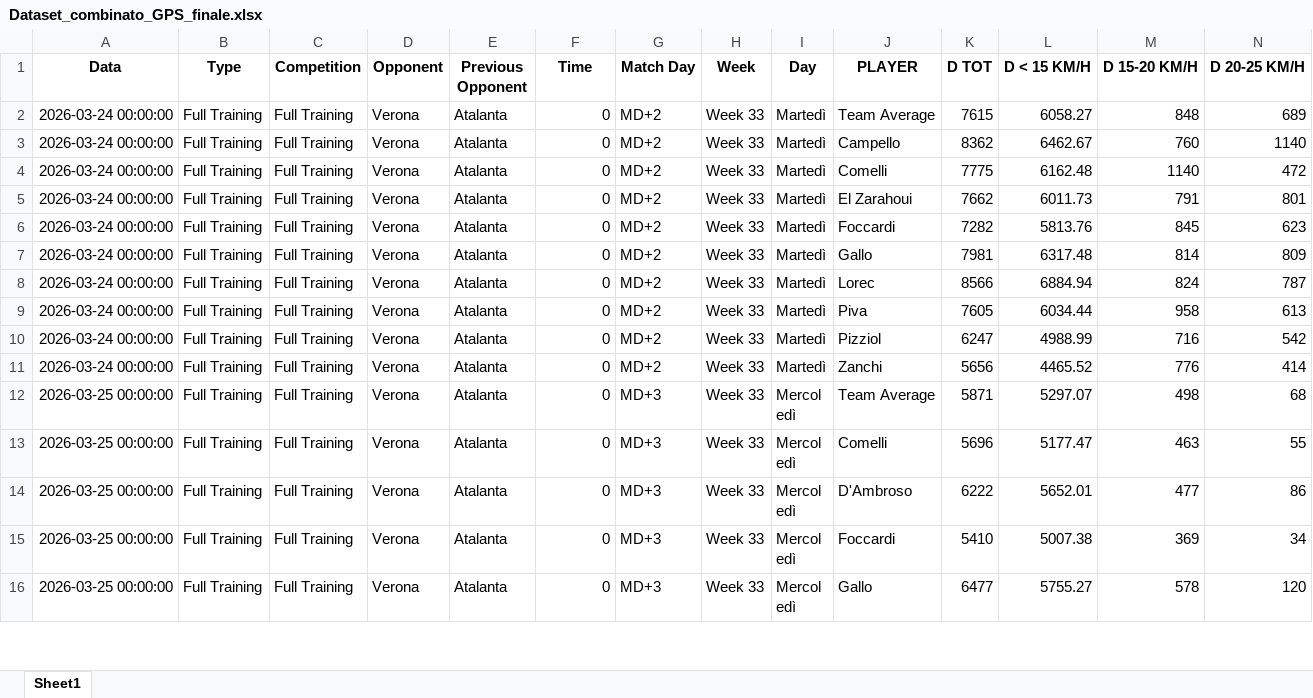
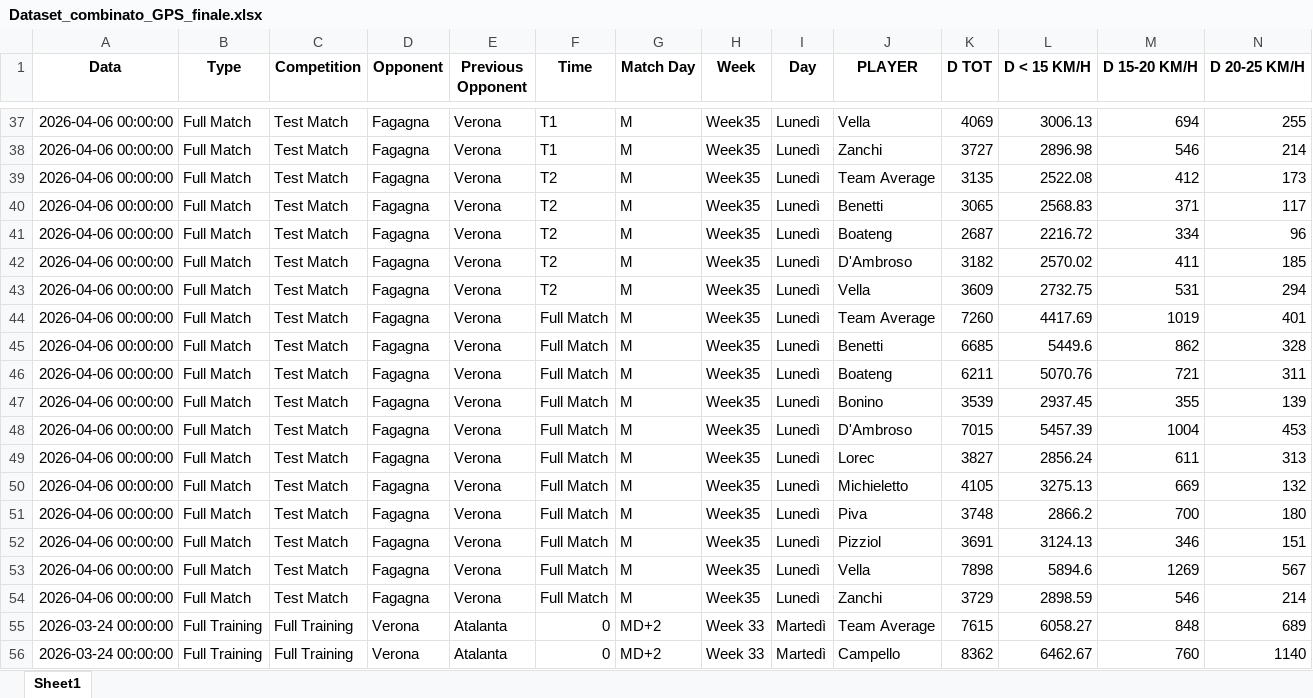
Before and after one commit to riki2016/data, an Excel workbook: Dataset_combinato_GPS_finale.xlsx, sheet Sheet1, drawn as a sheet; only a part is shown, gaps mark what is left out; the shorter side is filled out with more unchanged rows; values as stored, in another font and other column widths than the file's, no borders; rows hold the shown columns only; the diff covers the shown part only; the diff names each change by its address in the sheet, - before the commit and + after, or states it on an @@ line.

Commit message:
Add files via upload

```diff
--- a/Dataset_combinato_GPS_finale.xlsx (sheet Sheet1)
+++ b/Dataset_combinato_GPS_finale.xlsx (sheet Sheet1)
+row 37: 2026-04-06 00:00:00 | Full Match | Test Match | Fagagna | Verona | T1 | M | Week35 | Lunedì | Vella | 4069 | 3006.13 | 694 | 255
+row 38: 2026-04-06 00:00:00 | Full Match | Test Match | Fagagna | Verona | T1 | M | Week35 | Lunedì | Zanchi | 3727 | 2896.98 | 546 | 214
+row 39: 2026-04-06 00:00:00 | Full Match | Test Match | Fagagna | Verona | T2 | M | Week35 | Lunedì | Team Average | 3135 | 2522.08 | 412 | 173
+row 40: 2026-04-06 00:00:00 | Full Match | Test Match | Fagagna | Verona | T2 | M | Week35 | Lunedì | Benetti | 3065 | 2568.83 | 371 | 117
+row 41: 2026-04-06 00:00:00 | Full Match | Test Match | Fagagna | Verona | T2 | M | Week35 | Lunedì | Boateng | 2687 | 2216.72 | 334 | 96
+row 42: 2026-04-06 00:00:00 | Full Match | Test Match | Fagagna | Verona | T2 | M | Week35 | Lunedì | D'Ambroso | 3182 | 2570.02 | 411 | 185
+row 43: 2026-04-06 00:00:00 | Full Match | Test Match | Fagagna | Verona | T2 | M | Week35 | Lunedì | Vella | 3609 | 2732.75 | 531 | 294
+row 44: 2026-04-06 00:00:00 | Full Match | Test Match | Fagagna | Verona | Full Match | M | Week35 | Lunedì | Team Average | 7260 | 4417.69 | 1019 | 401
+row 45: 2026-04-06 00:00:00 | Full Match | Test Match | Fagagna | Verona | Full Match | M | Week35 | Lunedì | Benetti | 6685 | 5449.6 | 862 | 328
+row 46: 2026-04-06 00:00:00 | Full Match | Test Match | Fagagna | Verona | Full Match | M | Week35 | Lunedì | Boateng | 6211 | 5070.76 | 721 | 311
+row 47: 2026-04-06 00:00:00 | Full Match | Test Match | Fagagna | Verona | Full Match | M | Week35 | Lunedì | Bonino | 3539 | 2937.45 | 355 | 139
+row 48: 2026-04-06 00:00:00 | Full Match | Test Match | Fagagna | Verona | Full Match | M | Week35 | Lunedì | D'Ambroso | 7015 | 5457.39 | 1004 | 453
+row 49: 2026-04-06 00:00:00 | Full Match | Test Match | Fagagna | Verona | Full Match | M | Week35 | Lunedì | Lorec | 3827 | 2856.24 | 611 | 313
+row 50: 2026-04-06 00:00:00 | Full Match | Test Match | Fagagna | Verona | Full Match | M | Week35 | Lunedì | Michieletto | 4105 | 3275.13 | 669 | 132
+row 51: 2026-04-06 00:00:00 | Full Match | Test Match | Fagagna | Verona | Full Match | M | Week35 | Lunedì | Piva | 3748 | 2866.2 | 700 | 180
+row 52: 2026-04-06 00:00:00 | Full Match | Test Match | Fagagna | Verona | Full Match | M | Week35 | Lunedì | Pizziol | 3691 | 3124.13 | 346 | 151
+row 53: 2026-04-06 00:00:00 | Full Match | Test Match | Fagagna | Verona | Full Match | M | Week35 | Lunedì | Vella | 7898 | 5894.6 | 1269 | 567
+row 54: 2026-04-06 00:00:00 | Full Match | Test Match | Fagagna | Verona | Full Match | M | Week35 | Lunedì | Zanchi | 3729 | 2898.59 | 546 | 214
```
Also changed, not shown: 35 added rows elsewhere in this sheet.
